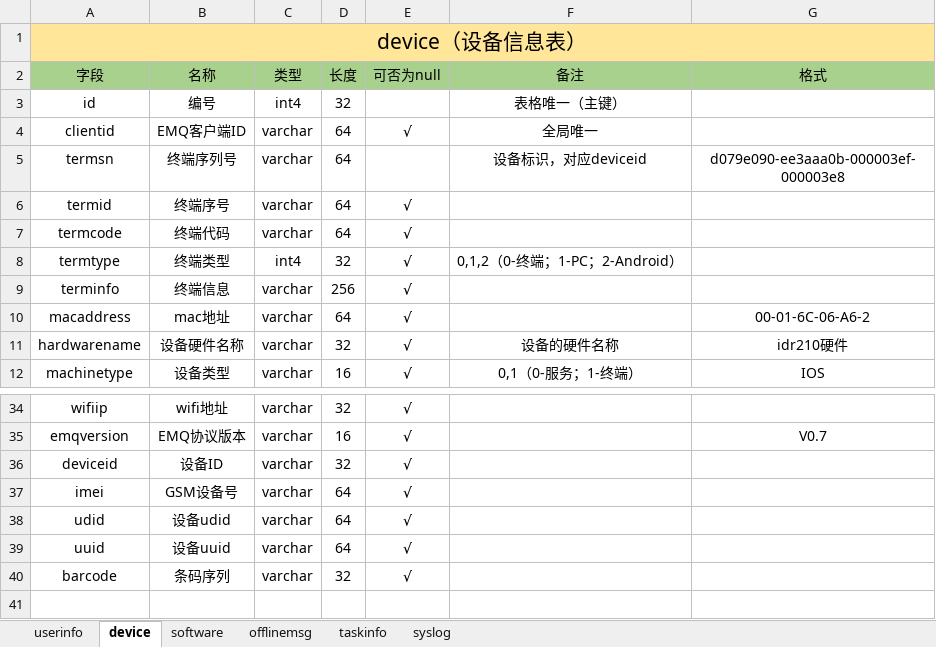
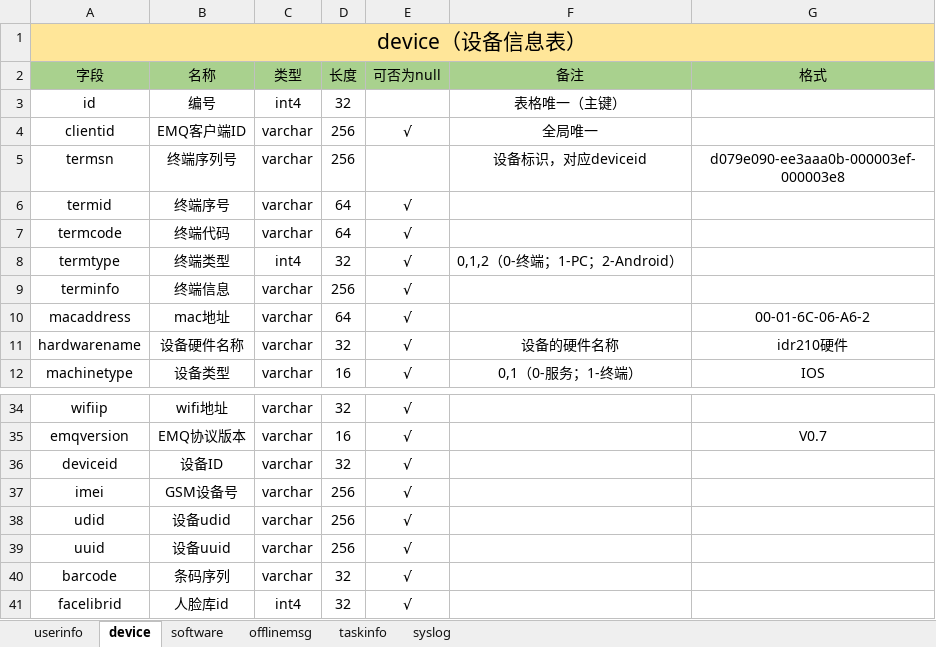
Before and after one commit to cocfire/Docs, an Excel workbook: 业务表格设计V0.1.xlsx, sheet device, drawn as a sheet; only a part is shown, gaps mark what is left out; values as stored, in another font and other column widths than the file's, no borders; the diff names each change by its address in the sheet, - before the commit and + after, or states it on an @@ line.

```diff
--- a/业务表格设计V0.1.xlsx (sheet device)
+++ b/业务表格设计V0.1.xlsx (sheet device)
-D4:D5 (长度): 64
+D4:D5 (长度): 256
-D37:D39 (长度): 64
+D37:D39 (长度): 256
+row 41: facelibrid | 人脸库id | int4 | 32 | √
```
Also changed, not shown: sheet offlinemsg, sheet syslog, 5 other files.
